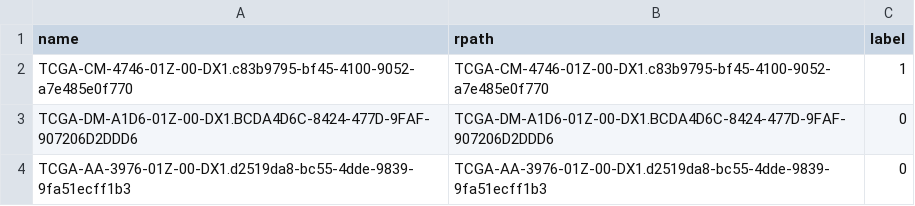
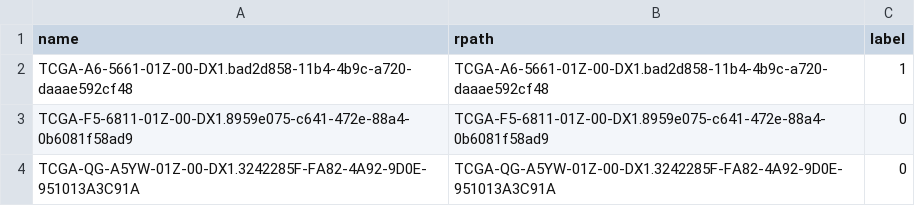
Before and after one commit to yousaf2018/kat-wsi-tcga, a CSV file: dataset/tcga_lung/test.csv, drawn as a sheet.

```diff
--- a/dataset/tcga_lung/test.csv
+++ b/dataset/tcga_lung/test.csv
@@ -1,4 +1,4 @@
 name,rpath,label
-TCGA-CM-4746-01Z-00-DX1.c83b9795-bf45-4100-9052-a7e485e0f770,TCGA-CM-4746-01Z-00-DX1.c83b9795-bf45-4100-9052-a7e485e0f770,1
-TCGA-DM-A1D6-01Z-00-DX1.BCDA4D6C-8424-477D-9FAF-907206D2DDD6,TCGA-DM-A1D6-01Z-00-DX1.BCDA4D6C-8424-477D-9FAF-907206D2DDD6,0
-TCGA-AA-3976-01Z-00-DX1.d2519da8-bc55-4dde-9839-9fa51ecff1b3,TCGA-AA-3976-01Z-00-DX1.d2519da8-bc55-4dde-9839-9fa51ecff1b3,0
+TCGA-A6-5661-01Z-00-DX1.bad2d858-11b4-4b9c-a720-daaae592cf48,TCGA-A6-5661-01Z-00-DX1.bad2d858-11b4-4b9c-a720-daaae592cf48,1
+TCGA-F5-6811-01Z-00-DX1.8959e075-c641-472e-88a4-0b6081f58ad9,TCGA-F5-6811-01Z-00-DX1.8959e075-c641-472e-88a4-0b6081f58ad9,0
+TCGA-QG-A5YW-01Z-00-DX1.3242285F-FA82-4A92-9D0E-951013A3C91A,TCGA-QG-A5YW-01Z-00-DX1.3242285F-FA82-4A92-9D0E-951013A3C91A,0
```
Also changed, not shown: dataset/tcga_lung/train.csv, test.csv, 1 other file.
